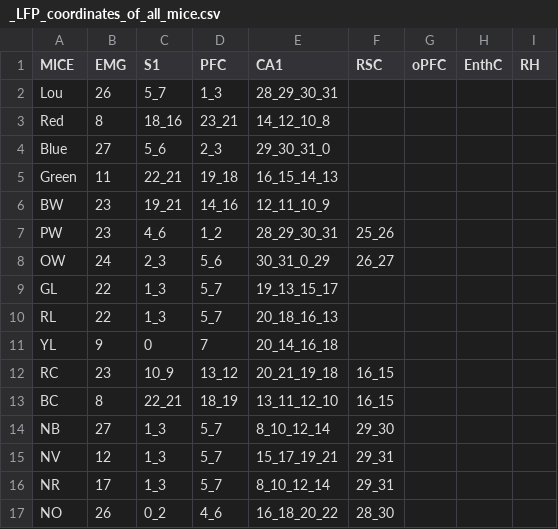
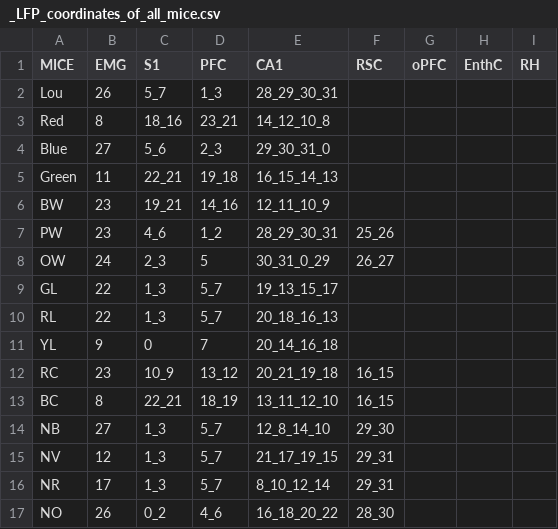
Before and after one commit to melodieborel/HayLabAnalysis, a CSV file: python/_LFP_coordinates_of_all_mice.csv, drawn as a sheet; the diff names each change by its address in the sheet, - before the commit and + after, or states it on an @@ line.

```diff
--- a/python/_LFP_coordinates_of_all_mice.csv
+++ b/python/_LFP_coordinates_of_all_mice.csv
-D8 (PFC): 5_6
+D8 (PFC): 5
-E14 (CA1): 8_10_12_14
+E14 (CA1): 12_8_14_10
-E15 (CA1): 15_17_19_21
+E15 (CA1): 21_17_19_15
```
Also changed, not shown: 8 other files.
